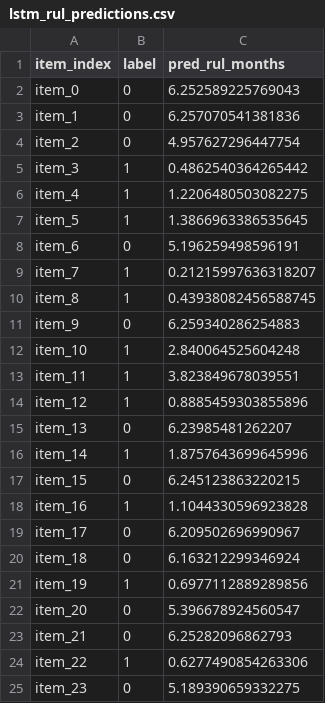
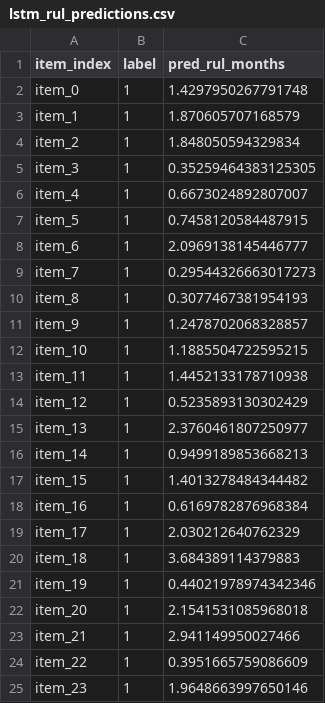
Before and after one commit to ashton-mitchell/robot-predictive-maintenance-EEE405-591-team8, a CSV file: lstm_results/lstm_rul_predictions.csv, drawn as a sheet; only a part is shown; the diff covers the shown part only.

Commit message:
lstm updates

```diff
--- a/lstm_results/lstm_rul_predictions.csv
+++ b/lstm_results/lstm_rul_predictions.csv
@@ -1,25 +1,25 @@
 item_index,label,pred_rul_months
-item_0,0,6.252589225769043
-item_1,0,6.257070541381836
-item_2,0,4.957627296447754
-item_3,1,0.4862540364265442
-item_4,1,1.2206480503082275
-item_5,1,1.3866963386535645
-item_6,0,5.196259498596191
-item_7,1,0.21215997636318207
-item_8,1,0.43938082456588745
-item_9,0,6.259340286254883
-item_10,1,2.840064525604248
-item_11,1,3.823849678039551
-item_12,1,0.8885459303855896
-item_13,0,6.23985481262207
-item_14,1,1.8757643699645996
-item_15,0,6.245123863220215
-item_16,1,1.1044330596923828
-item_17,0,6.209502696990967
-item_18,0,6.163212299346924
-item_19,1,0.6977112889289856
-item_20,0,5.396678924560547
-item_21,0,6.25282096862793
-item_22,1,0.6277490854263306
-item_23,0,5.189390659332275
+item_0,1,1.4297950267791748
+item_1,1,1.870605707168579
+item_2,1,1.848050594329834
+item_3,1,0.35259464383125305
+item_4,1,0.6673024892807007
+item_5,1,0.7458120584487915
+item_6,1,2.0969138145446777
+item_7,1,0.29544326663017273
+item_8,1,0.3077467381954193
+item_9,1,1.2478702068328857
+item_10,1,1.1885504722595215
+item_11,1,1.4452133178710938
+item_12,1,0.5235893130302429
+item_13,1,2.3760461807250977
+item_14,1,0.9499189853668213
+item_15,1,1.4013278484344482
+item_16,1,0.6169782876968384
+item_17,1,2.030212640762329
+item_18,1,3.684389114379883
+item_19,1,0.44021978974342346
+item_20,1,2.1541531085968018
+item_21,1,2.941149950027466
+item_22,1,0.3951665759086609
+item_23,1,1.9648663997650146
```
Also changed, not shown: 35 edited cells elsewhere in this file, 6 other files.
